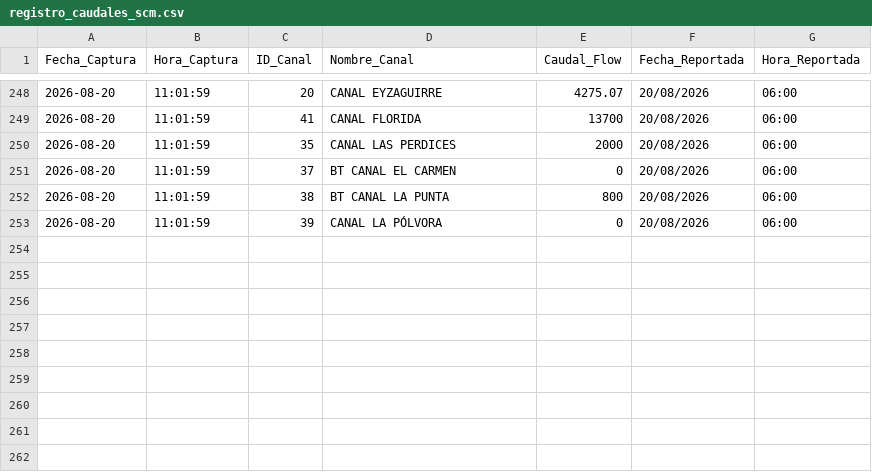
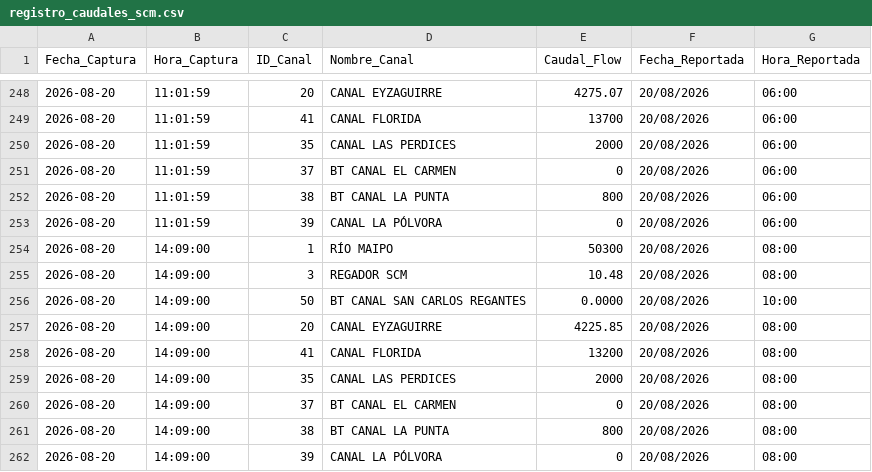
Before and after one commit to mferradalora/Caudales-SCM, a CSV file: registro_caudales_scm.csv, drawn as a sheet; only a part is shown, gaps mark what is left out.

Commit message:
Actualización de caudales SCM

```diff
--- a/registro_caudales_scm.csv
+++ b/registro_caudales_scm.csv
@@ -253 +253,10 @@ Fecha_Captura,Hora_Captura,ID_Canal,Nombre_Canal,Caudal_Flow,Fecha_Reportada,Hor
 2026-08-20,11:01:59,39,CANAL LA PÓLVORA,0,20/08/2026,06:00
+2026-08-20,14:09:00,1,RÍO MAIPO,50300,20/08/2026,08:00
+2026-08-20,14:09:00,3,REGADOR SCM,10.48,20/08/2026,08:00
+2026-08-20,14:09:00,50,BT CANAL SAN CARLOS REGANTES,0.0000,20/08/2026,10:00
+2026-08-20,14:09:00,20,CANAL EYZAGUIRRE,4225.85,20/08/2026,08:00
+2026-08-20,14:09:00,41,CANAL FLORIDA,13200,20/08/2026,08:00
+2026-08-20,14:09:00,35,CANAL LAS PERDICES,2000,20/08/2026,08:00
+2026-08-20,14:09:00,37,BT CANAL EL CARMEN,0,20/08/2026,08:00
+2026-08-20,14:09:00,38,BT CANAL LA PUNTA,800,20/08/2026,08:00
+2026-08-20,14:09:00,39,CANAL LA PÓLVORA,0,20/08/2026,08:00
```
